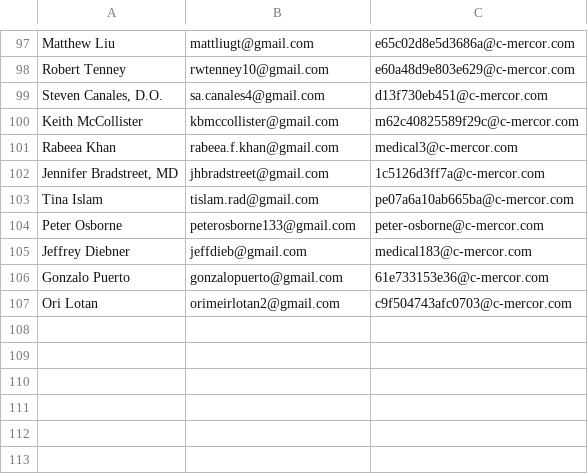
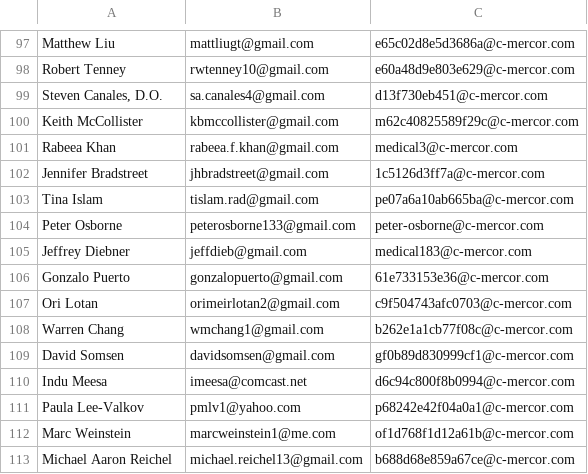
Before and after one commit to emanvela28/rls, a CSV file: data/emails.csv, drawn as a sheet; only a part is shown, gaps mark what is left out.

```diff
--- a/data/emails.csv
+++ b/data/emails.csv
@@ -101,3 +101,3 @@ Keith McCollister,kbmccollister@gmail.com,m62c40825589f29c@c-mercor.com
 Rabeea Khan,rabeea.f.khan@gmail.com,medical3@c-mercor.com
-"Jennifer Bradstreet, MD",jhbradstreet@gmail.com,1c5126d3ff7a@c-mercor.com
+Jennifer Bradstreet,jhbradstreet@gmail.com,1c5126d3ff7a@c-mercor.com
 Tina Islam,tislam.rad@gmail.com,pe07a6a10ab665ba@c-mercor.com
@@ -107 +107,7 @@ Gonzalo Puerto,gonzalopuerto@gmail.com,61e733153e36@c-mercor.com
 Ori Lotan,orimeirlotan2@gmail.com,c9f504743afc0703@c-mercor.com
+Warren Chang,wmchang1@gmail.com,b262e1a1cb77f08c@c-mercor.com
+David Somsen,davidsomsen@gmail.com,gf0b89d830999cf1@c-mercor.com
+Indu Meesa,imeesa@comcast.net,d6c94c800f8b0994@c-mercor.com
+Paula Lee-Valkov,pmlv1@yahoo.com,p68242e42f04a0a1@c-mercor.com
+Marc Weinstein,marcweinstein1@me.com,of1d768f1d12a61b@c-mercor.com
+Michael Aaron Reichel,michael.reichel13@gmail.com,b688d68e859a67ce@c-mercor.com
```
Also changed, not shown: data/data.csv, 22 other files.
